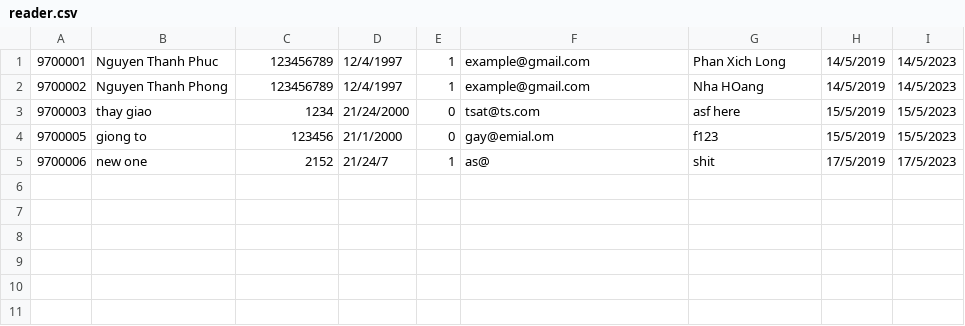
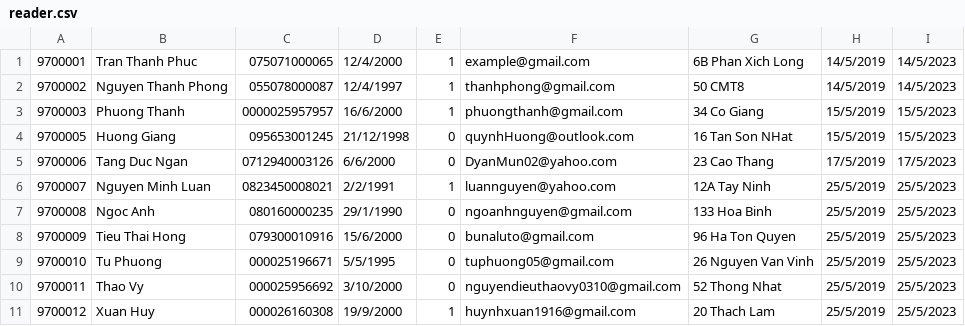
Before and after one commit to PhucThanh/KTLT-Library, a CSV file: Library/reader.csv, drawn as a sheet.

```diff
--- a/Library/reader.csv
+++ b/Library/reader.csv
@@ -1,5 +1,11 @@
-9700001;Nguyen Thanh Phuc;123456789;12/4/1997;1;example@gmail.com;Phan Xich Long;14/5/2019;14/5/2023
-9700002;Nguyen Thanh Phong;123456789;12/4/1997;1;example@gmail.com;Nha HOang;14/5/2019;14/5/2023
-9700003;thay giao;1234;21/24/2000;0;tsat@ts.com;asf here;15/5/2019;15/5/2023
-9700005;giong to;123456;21/1/2000;0;gay@emial.om;f123;15/5/2019;15/5/2023
-9700006;new one;2152;21/24/7;1;as@;shit;17/5/2019;17/5/2023
+9700001;Tran Thanh Phuc;075071000065;12/4/2000;1;example@gmail.com;6B Phan Xich Long;14/5/2019;14/5/2023
+9700002;Nguyen Thanh Phong;055078000087;12/4/1997;1;thanhphong@gmail.com;50 CMT8;14/5/2019;14/5/2023
+9700003;Phuong Thanh;0000025957957;16/6/2000;1;phuongthanh@gmail.com;34 Co Giang;15/5/2019;15/5/2023
+9700005;Huong Giang;095653001245;21/12/1998;0;quynhHuong@outlook.com;16 Tan Son NHat;15/5/2019;15/5/2023
+9700006;Tang Duc Ngan;0712940003126;6/6/2000;0;DyanMun02@yahoo.com;23 Cao Thang;17/5/2019;17/5/2023
+9700007;Nguyen Minh Luan;0823450008021;2/2/1991;1;luannguyen@yahoo.com;12A Tay Ninh;25/5/2019;25/5/2023
+9700008;Ngoc Anh;080160000235;29/1/1990;0;ngoanhnguyen@gmail.com;133 Hoa Binh;25/5/2019;25/5/2023
+9700009;Tieu Thai Hong;079300010916;15/6/2000;0;bunaluto@gmail.com;96 Ha Ton Quyen;25/5/2019;25/5/2023
+9700010;Tu Phuong;000025196671;5/5/1995;0;tuphuong05@gmail.com;26 Nguyen Van Vinh;25/5/2019;25/5/2023
+9700011;Thao Vy;000025956692;3/10/2000;0;nguyendieuthaovy0310@gmail.com;52 Thong Nhat;25/5/2019;25/5/2023
+9700012;Xuan Huy;000026160308;19/9/2000;1;huynhxuan1916@gmail.com;20 Thach Lam;25/5/2019;25/5/2023
```
Also changed, not shown: Library/book.csv, 21 other files.
